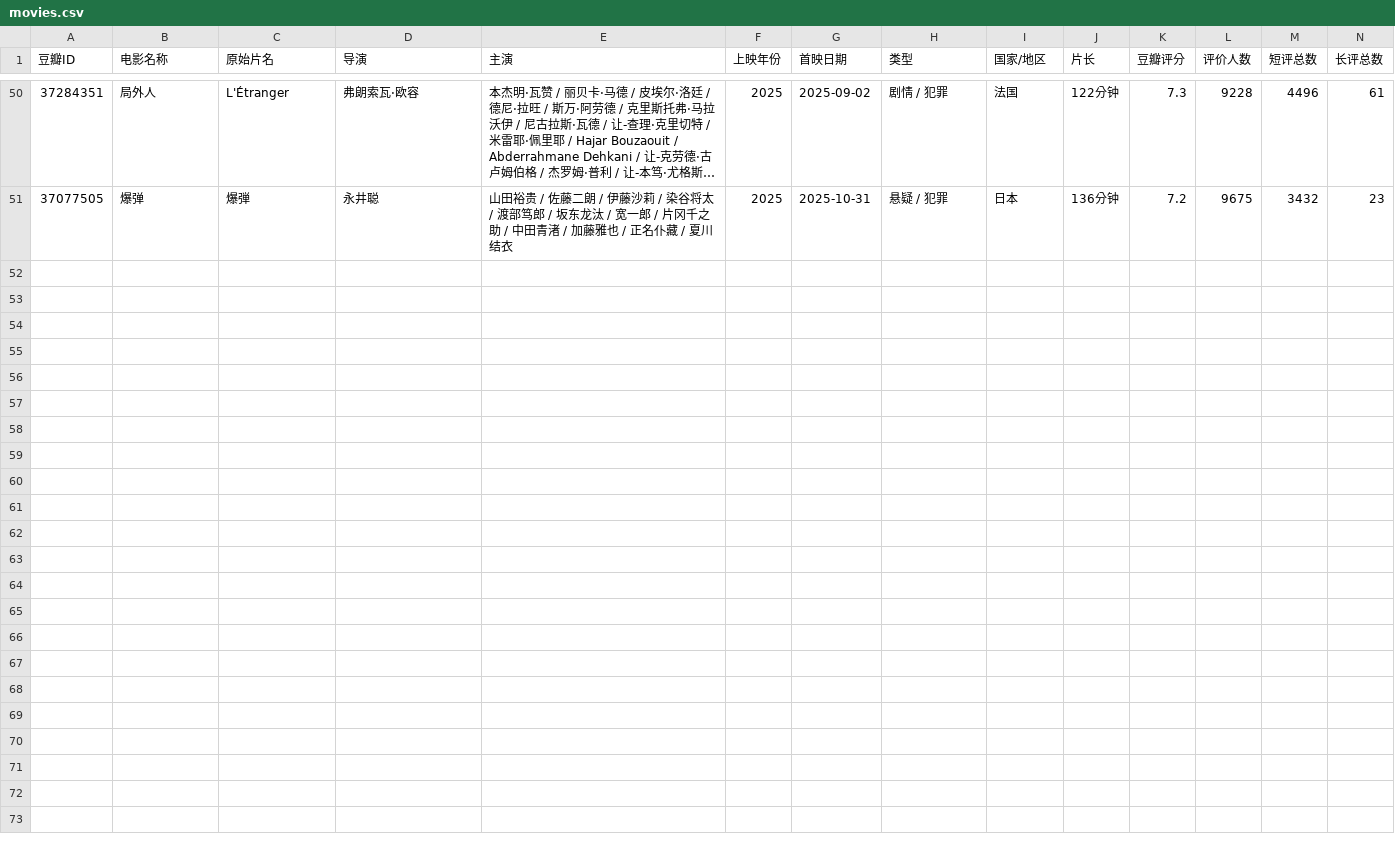
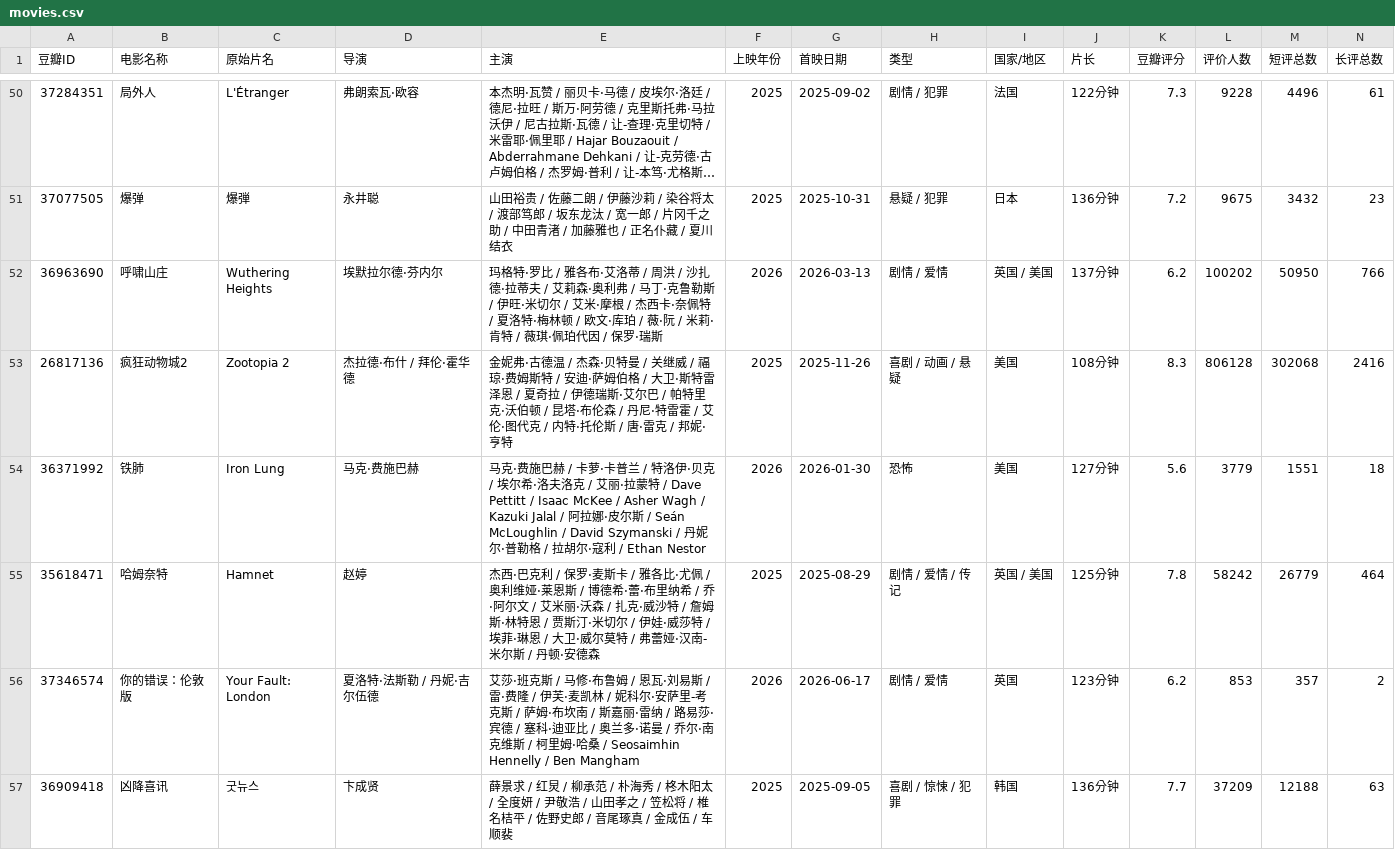
Before and after one commit to NightCruising666/douban-movie-crawler, a CSV file: douban_crawler/data/movies.csv, drawn as a sheet; only a part is shown, gaps mark what is left out; long unchanged cells end in …; rows hold the shown columns only; the diff names each change by its address in the sheet, - before the commit and + after, or states it on an @@ line.

```diff
--- a/douban_crawler/data/movies.csv
+++ b/douban_crawler/data/movies.csv
+row 52: 36963690 | 呼啸山庄 | Wuthering Heights | 埃默拉尔德·芬内尔 | 玛格特·罗比 / 雅各布·艾洛蒂 / 周洪 / 沙扎德·拉蒂夫 / 艾莉森·奥利弗 / 马丁·克鲁勒斯 / 伊旺·米切尔 / 艾米·摩根 / 杰西卡·奈佩特 / 夏洛特·梅林顿 / 欧文·库珀 / 薇·阮 / 米莉·肯特 / 薇琪·佩珀代因 / 保罗·瑞斯 | 2026 | 2026-03-13 | 剧情 / 爱情 | 英国 / 美国 | 137分钟 | 6.2 | 100202 | 50950 | 766
+row 53: 26817136 | 疯狂动物城2 | Zootopia 2 | 杰拉德·布什 / 拜伦·霍华德 | 金妮弗·古德温 / 杰森·贝特曼 / 关继威 / 福琼·费姆斯特 / 安迪·萨姆伯格 / 大卫·斯特雷泽恩 / 夏奇拉 / 伊德瑞斯·艾尔巴 / 帕特里克·沃伯顿 / 昆塔·布伦森 / 丹尼·特雷霍 / 艾伦·图代克 / 内特·托伦斯 / 唐·雷克 / 邦妮·亨特 | 2025 | 2025-11-26 | 喜剧 / 动画 / 悬疑 | 美国 | 108分钟 | 8.3 | 806128 | 302068 | 2416
+row 54: 36371992 | 铁肺 | Iron Lung | 马克·费施巴赫 | 马克·费施巴赫 / 卡萝·卡普兰 / 特洛伊·贝克 / 埃尔希·洛夫洛克 / 艾丽·拉蒙特 / Dave Pettitt / Isaac McKee / Asher Wagh / Kazuki Jalal / 阿拉娜·皮尔斯 / Seán McLoughlin / David Szymanski / 丹妮尔·普勒格 / 拉胡尔·寇利 / Ethan Nestor | 2026 | 2026-01-30 | 恐怖 | 美国 | 127分钟 | 5.6 | 3779 | 1551 | 18
+row 55: 35618471 | 哈姆奈特 | Hamnet | 赵婷 | 杰西·巴克利 / 保罗·麦斯卡 / 雅各比·尤佩 / 奥利维娅·莱恩斯 / 博德希·蕾·布里纳希 / 乔·阿尔文 / 艾米丽·沃森 / 扎克·威沙特 / 詹姆斯·林特恩 / 贾斯汀·米切尔 / 伊娃·威莎特 / 埃菲·琳恩 / 大卫·威尔莫特 / 弗蕾娅·汉南-米尔斯 / 丹顿·安德森 | 2025 | 2025-08-29 | 剧情 / 爱情 / 传记 | 英国 / 美国 | 125分钟 | 7.8 | 58242 | 26779 | 464
+row 56: 37346574 | 你的错误：伦敦版 | Your Fault: London | 夏洛特·法斯勒 / 丹妮·吉尔伍德 | 艾莎·班克斯 / 马修·布鲁姆 / 恩瓦·刘易斯 / 雷·费隆 / 伊芙·麦凯林 / 妮科尔·安萨里-考克斯 / 萨姆·布坎南 / 斯嘉丽·雷纳 / 路易莎·宾德 / 塞科·迪亚比 / 奥兰多·诺曼 / 乔尔·南克维斯 / 柯里姆·哈桑 / Seosaimhin Hennelly / Ben Mangham | 2026 | 2026-06-17 | 剧情 / 爱情 | 英国 | 123分钟 | 6.2 | 853 | 357 | 2
+row 57: 36909418 | 凶降喜讯 | 굿뉴스 | 卞成贤 | 薛景求 / 红炅 / 柳承范 / 朴海秀 / 柊木阳太 / 全度妍 / 尹敬浩 / 山田孝之 / 笠松将 / 椎名桔平 / 佐野史郎 / 音尾琢真 / 金成伍 / 车顺裴 | 2025 | 2025-09-05 | 喜剧 / 惊悚 / 犯罪 | 韩国 | 136分钟 | 7.7 | 37209 | 12188 | 63
```
Also changed, not shown: 5 other files.
